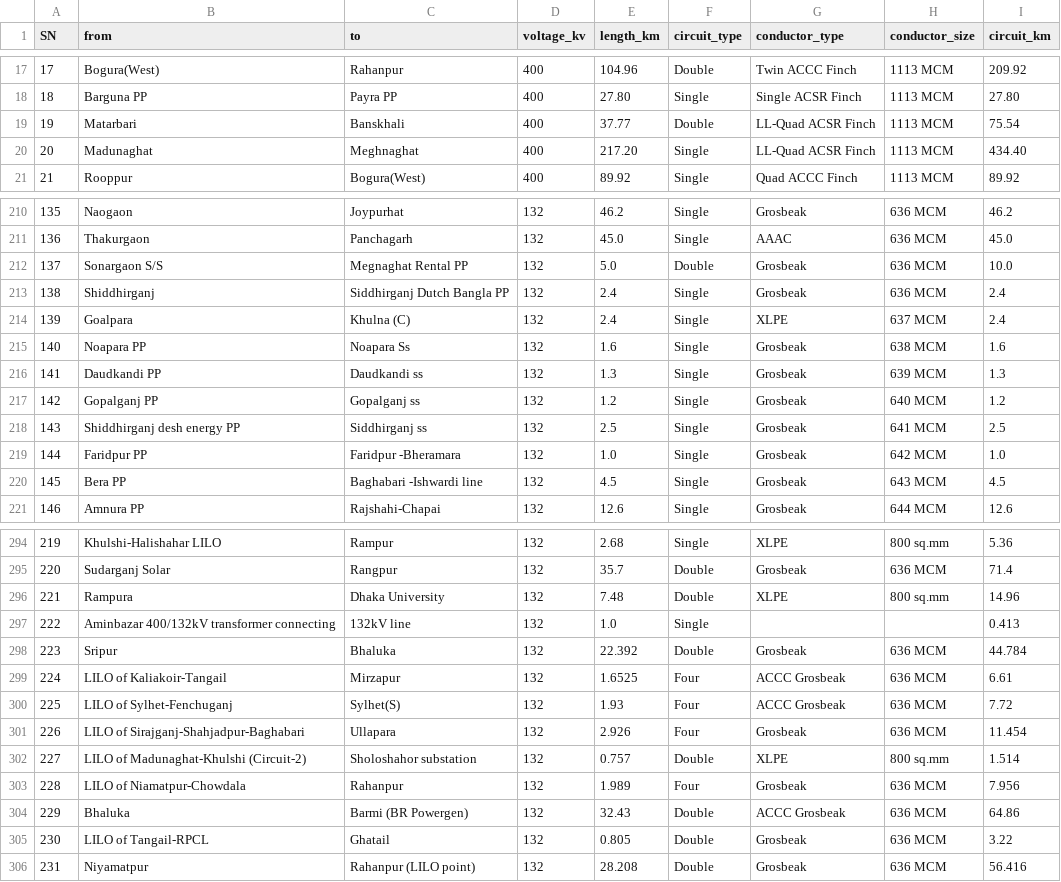
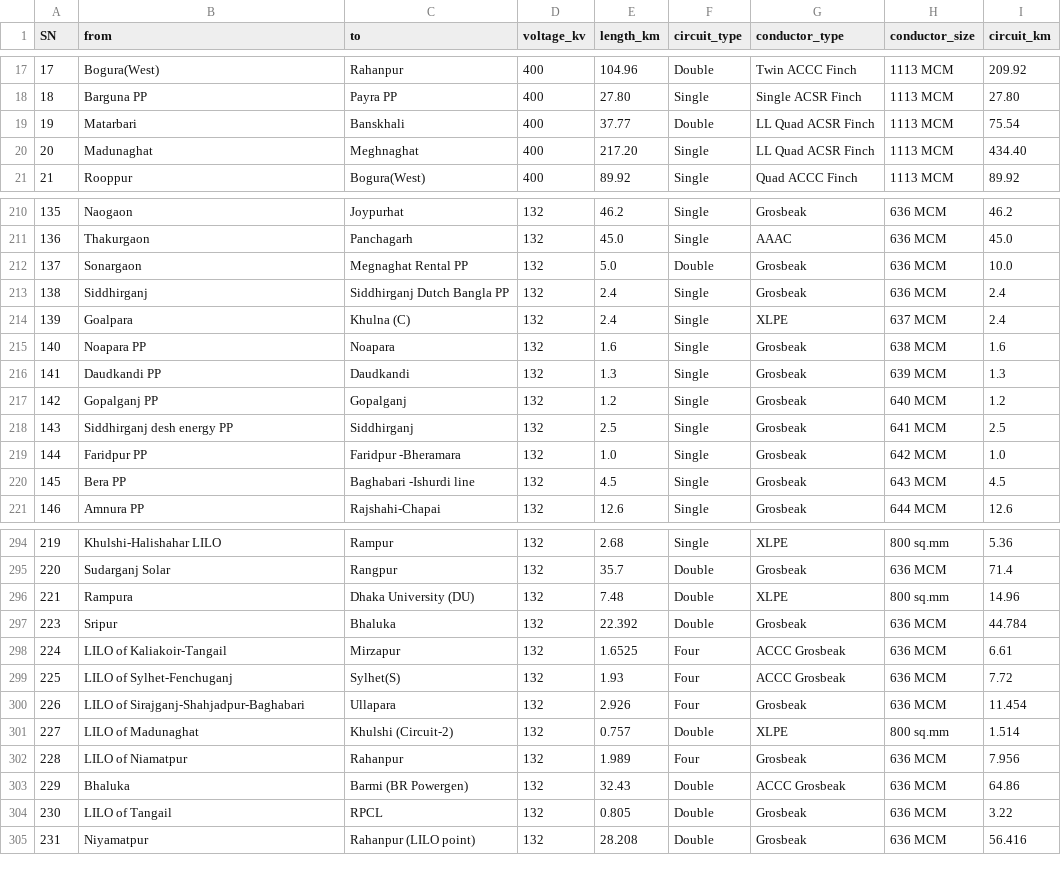
Before and after one commit to MahdeeMushfiqueKamal/Power-Grid-Network-Analysis, a CSV file: EDA/Transmission_Lines.csv, drawn as a sheet; only a part is shown, gaps mark what is left out; the diff covers the shown part only.

Commit message:
data cleaning on Transmission_Lines.csv

```diff
--- a/EDA/Transmission_Lines.csv
+++ b/EDA/Transmission_Lines.csv
@@ -18,4 +18,4 @@ SN,from,to,voltage_kv,length_km,circuit_type,conductor_type,conductor_size,circu
 18,Barguna PP,Payra PP,400,27.80,Single,Single ACSR Finch,1113 MCM,27.80
-19,Matarbari,Banskhali,400,37.77,Double,LL-Quad ACSR Finch,1113 MCM,75.54
-20,Madunaghat,Meghnaghat,400,217.20,Single,LL-Quad ACSR Finch,1113 MCM,434.40
+19,Matarbari,Banskhali,400,37.77,Double,LL Quad ACSR Finch,1113 MCM,75.54
+20,Madunaghat,Meghnaghat,400,217.20,Single,LL Quad ACSR Finch,1113 MCM,434.40
 21,Rooppur,Bogura(West),400,89.92,Single,Quad ACCC Finch,1113 MCM,89.92
@@ -211,11 +211,11 @@ SN,from,to,voltage_kv,length_km,circuit_type,conductor_type,conductor_size,circu
 136,Thakurgaon,Panchagarh,132,45.0,Single,AAAC,636 MCM,45.0
-137,Sonargaon S/S,Megnaghat Rental PP,132,5.0,Double,Grosbeak,636 MCM,10.0
-138,Shiddhirganj,Siddhirganj Dutch Bangla PP,132,2.4,Single,Grosbeak,636 MCM,2.4
+137,Sonargaon,Megnaghat Rental PP,132,5.0,Double,Grosbeak,636 MCM,10.0
+138,Siddhirganj,Siddhirganj Dutch Bangla PP,132,2.4,Single,Grosbeak,636 MCM,2.4
 139,Goalpara,Khulna (C),132,2.4,Single,XLPE,637 MCM,2.4
-140,Noapara PP,Noapara Ss,132,1.6,Single,Grosbeak,638 MCM,1.6
-141,Daudkandi PP,Daudkandi ss,132,1.3,Single,Grosbeak,639 MCM,1.3
-142,Gopalganj PP,Gopalganj ss,132,1.2,Single,Grosbeak,640 MCM,1.2
-143,Shiddhirganj desh energy PP,Siddhirganj ss,132,2.5,Single,Grosbeak,641 MCM,2.5
+140,Noapara PP,Noapara,132,1.6,Single,Grosbeak,638 MCM,1.6
+141,Daudkandi PP,Daudkandi,132,1.3,Single,Grosbeak,639 MCM,1.3
+142,Gopalganj PP,Gopalganj,132,1.2,Single,Grosbeak,640 MCM,1.2
+143,Siddhirganj desh energy PP,Siddhirganj,132,2.5,Single,Grosbeak,641 MCM,2.5
 144,Faridpur PP,Faridpur -Bheramara,132,1.0,Single,Grosbeak,642 MCM,1.0
-145,Bera PP,Baghabari -Ishwardi line,132,4.5,Single,Grosbeak,643 MCM,4.5
+145,Bera PP,Baghabari -Ishurdi line,132,4.5,Single,Grosbeak,643 MCM,4.5
 146,Amnura PP,Rajshahi-Chapai,132,12.6,Single,Grosbeak,644 MCM,12.6
@@ -295,4 +295,3 @@ SN,from,to,voltage_kv,length_km,circuit_type,conductor_type,conductor_size,circu
 220,Sudarganj Solar,Rangpur,132,35.7,Double,Grosbeak,636 MCM,71.4
-221,Rampura,Dhaka University,132,7.48,Double,XLPE,800 sq.mm,14.96
-222,Aminbazar 400/132kV transformer connecting,132kV line,132,1.0,Single,,,0.413
+221,Rampura,Dhaka University (DU),132,7.48,Double,XLPE,800 sq.mm,14.96
 223,Sripur,Bhaluka,132,22.392,Double,Grosbeak,636 MCM,44.784
@@ -301,6 +300,6 @@ SN,from,to,voltage_kv,length_km,circuit_type,conductor_type,conductor_size,circu
 226,LILO of Sirajganj-Shahjadpur-Baghabari,Ullapara,132,2.926,Four,Grosbeak,636 MCM,11.454
-227,LILO of Madunaghat-Khulshi (Circuit-2),Sholoshahor substation,132,0.757,Double,XLPE,800 sq.mm,1.514
-228,LILO of Niamatpur-Chowdala,Rahanpur,132,1.989,Four,Grosbeak,636 MCM,7.956
+227,LILO of Madunaghat,Khulshi (Circuit-2),132,0.757,Double,XLPE,800 sq.mm,1.514
+228,LILO of Niamatpur,Rahanpur,132,1.989,Four,Grosbeak,636 MCM,7.956
 229,Bhaluka,Barmi (BR Powergen),132,32.43,Double,ACCC Grosbeak,636 MCM,64.86
-230,LILO of Tangail-RPCL,Ghatail,132,0.805,Double,Grosbeak,636 MCM,3.22
+230,LILO of Tangail,RPCL,132,0.805,Double,Grosbeak,636 MCM,3.22
 231,Niyamatpur,Rahanpur (LILO point),132,28.208,Double,Grosbeak,636 MCM,56.416
```
Also changed, not shown: 61 edited cells elsewhere in this file, 2 other files.
